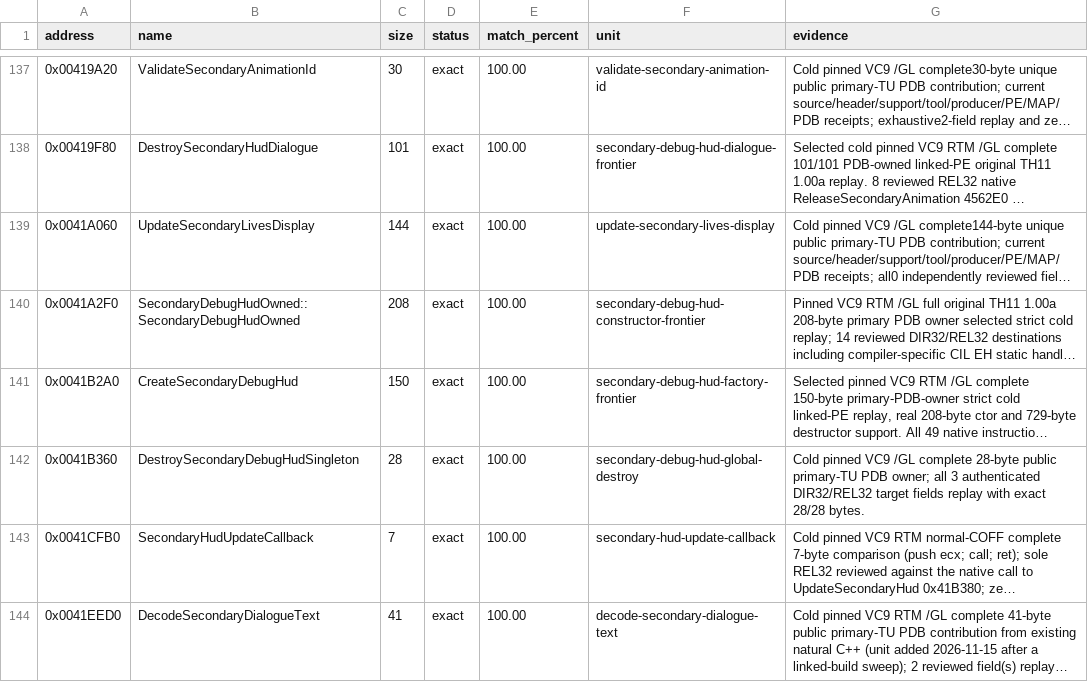
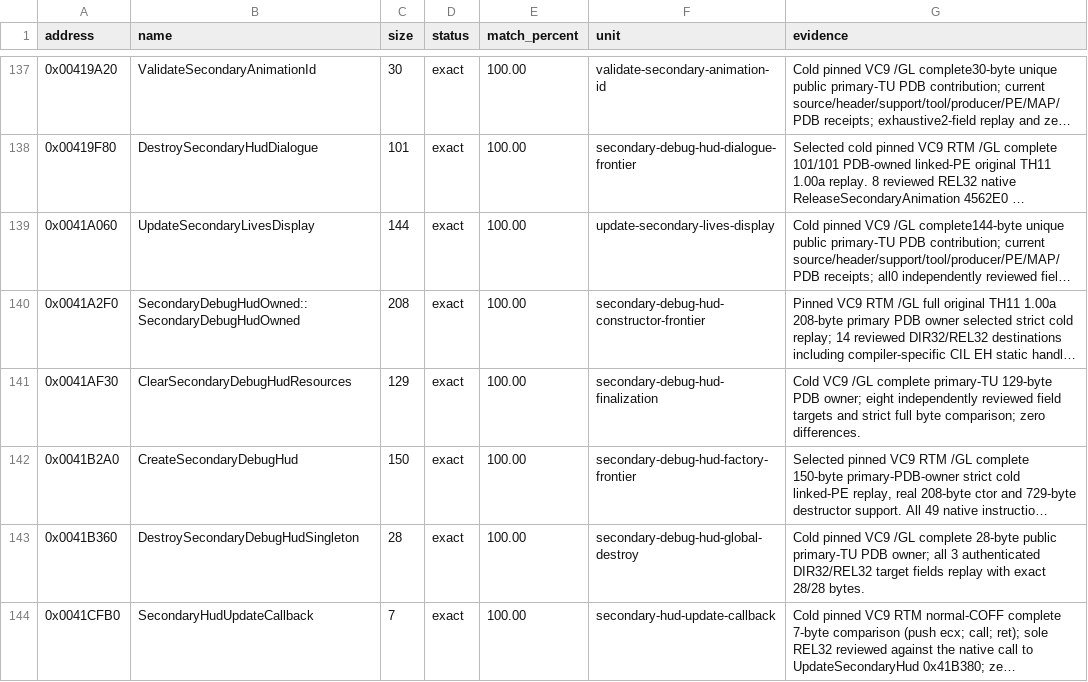
Before and after one commit to N0zoM1z0/th11, a CSV file: config/matches.csv, drawn as a sheet; only a part is shown, gaps mark what is left out; the shorter side is filled out with more unchanged rows; long unchanged cells end in …; the diff names each change by its address in the sheet, - before the commit and + after, or states it on an @@ line.

Commit message:
gpt-web: prove exact 129-byte HUD resource finalizer

```diff
--- a/config/matches.csv
+++ b/config/matches.csv
+row 141: 0x0041AF30 | ClearSecondaryDebugHudResources | 129 | exact | 100.00 | secondary-debug-hud-finalization | Cold VC9 /GL complete primary-TU 129-byte PDB owner; eight independently reviewed field targets and strict full byte comparison; zero differences.
```
Also changed, not shown: 7 other files.
